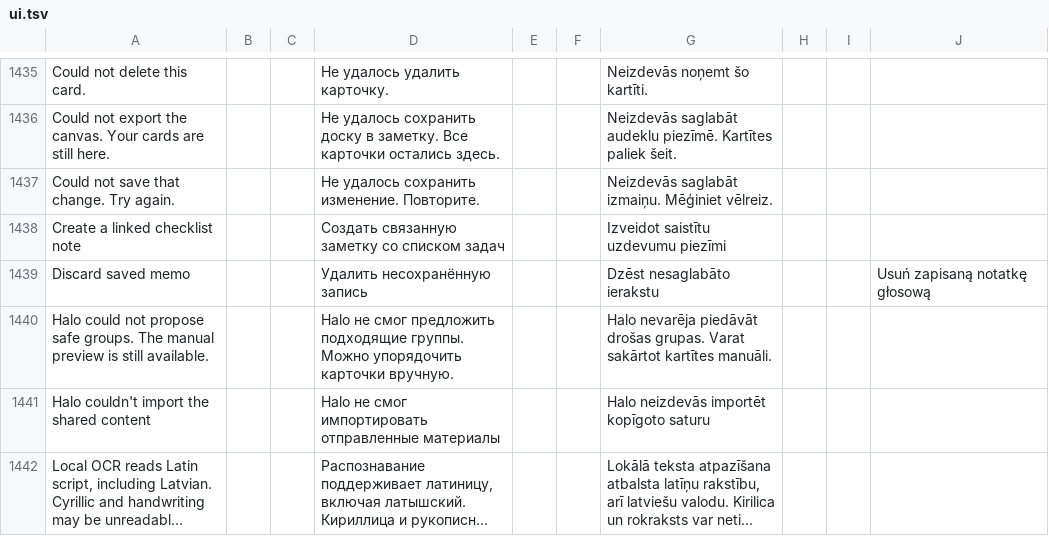
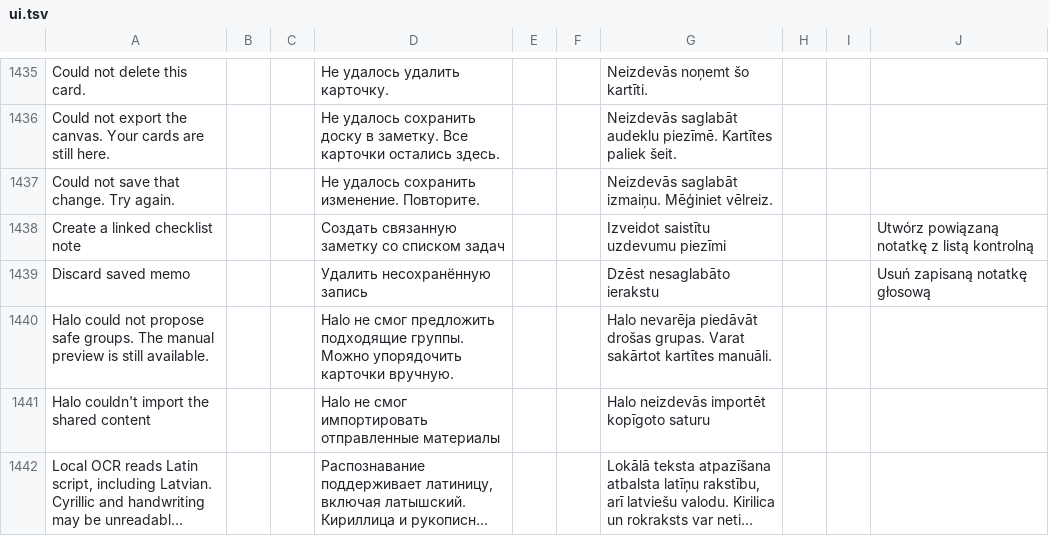
Before and after one commit to slafftrosheen/Halo, a TSV file: app/src/main/localization/ui.tsv, drawn as a sheet; only a part is shown, gaps mark what is left out; long unchanged cells end in …; the diff covers the shown part only.

```diff
--- a/app/src/main/localization/ui.tsv
+++ b/app/src/main/localization/ui.tsv
@@ -1437,3 +1437,3 @@ Could not export the canvas. Your cards are still here.|||Не удалось с
 Could not save that change. Try again.|||Не удалось сохранить изменение. Повторите.|||Neizdevās saglabāt izmaiņu. Mēģiniet vēlreiz.
-Create a linked checklist note|||Создать связанную заметку со списком задач|||Izveidot saistītu uzdevumu piezīmi
+Create a linked checklist note|||Создать связанную заметку со списком задач|||Izveidot saistītu uzdevumu piezīmi|||Utwórz powiązaną notatkę z listą kontrolną
 Discard saved memo|||Удалить несохранённую запись|||Dzēst nesaglabāto ierakstu|||Usuń zapisaną notatkę głosową
```
Also changed, not shown: 29 edited cells elsewhere in this file, 1 other file.
